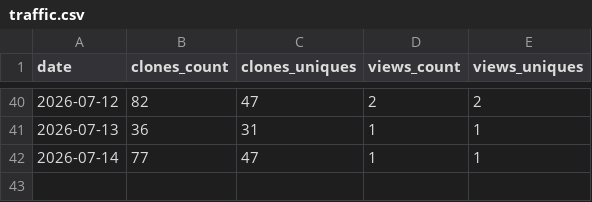
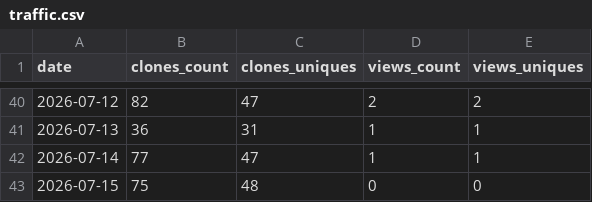
Before and after one commit to paraqualis/paraqualis-gxp, a CSV file: stats/traffic.csv, drawn as a sheet; only a part is shown, gaps mark what is left out; the diff names each change by its address in the sheet, - before the commit and + after, or states it on an @@ line.

```diff
--- a/stats/traffic.csv
+++ b/stats/traffic.csv
+row 43: 2026-07-15 | 75 | 48 | 0 | 0
```
